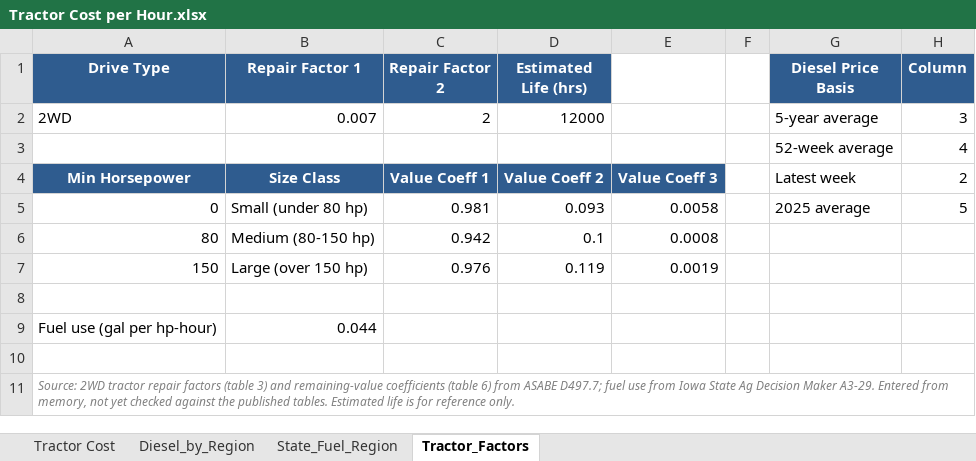
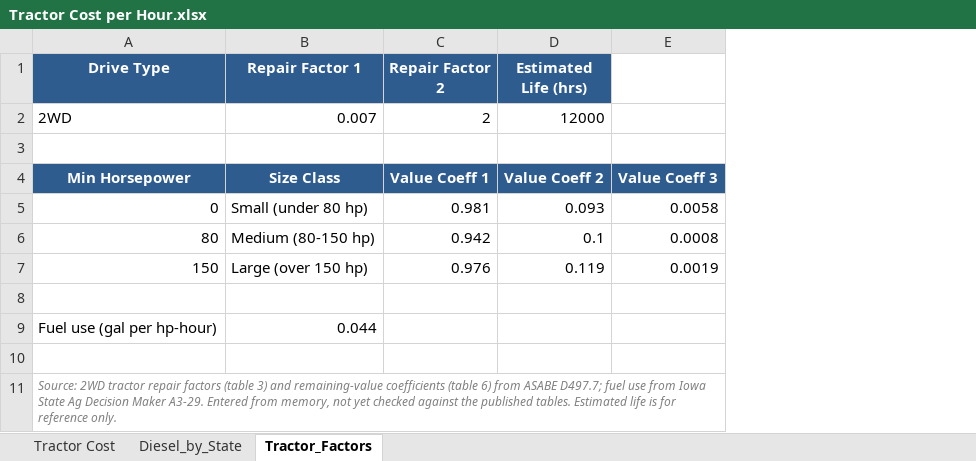
Before and after one commit to JocelynF4/Cow-Calf-USDA-Averages, an Excel workbook: Tractor Cost per Hour.xlsx, sheet Tractor_Factors, drawn as a sheet; values as stored, in another font and other column widths than the file's, no borders; the diff names each change by its address in the sheet, - before the commit and + after, or states it on an @@ line.

```diff
--- a/Tractor Cost per Hour.xlsx (sheet Tractor_Factors)
+++ b/Tractor Cost per Hour.xlsx (sheet Tractor_Factors)
-sheet tab: Diesel_by_Region
+sheet tab: Diesel_by_State
-sheet tab: State_Fuel_Region
-column F, empty
-column G (Diesel Price Basis), rows 2-5: 5-year average | 52-week average | Latest week | 2025 average
-column H (Column), rows 2-5: 3 | 4 | 2 | 5
-row 3:  |  |  |  |  |  | 52-week average | 4
+row 3: (empty)
```
Also changed, not shown: sheet Diesel_by_State, sheet Tractor Cost, Rancher_Lookup_Combined.xlsx, 11 other files.
